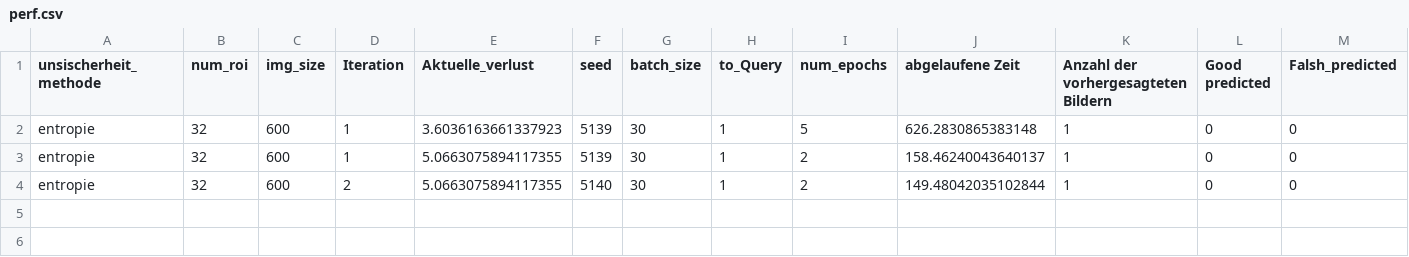
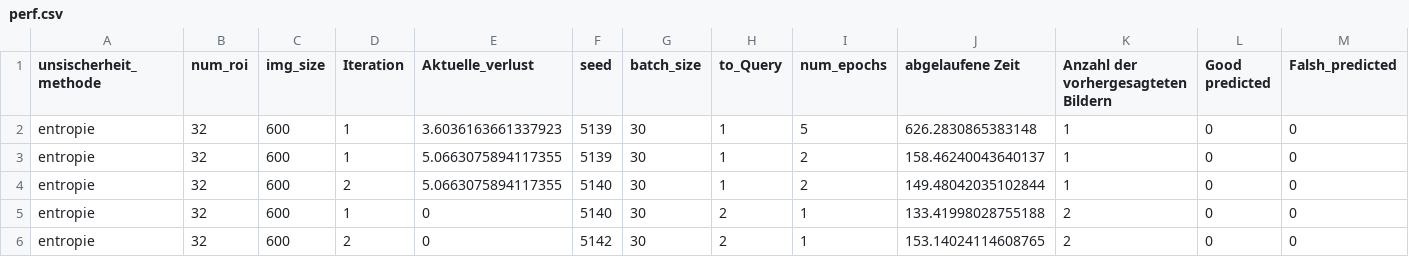
Before and after one commit to romeolandry/Active-Learning-Faster-RCNN, a CSV file: performance/perf.csv, drawn as a sheet; only a part is shown; rows hold the shown columns only; the diff names each change by its address in the sheet, - before the commit and + after, or states it on an @@ line.

```diff
--- a/performance/perf.csv
+++ b/performance/perf.csv
+row 5: entropie | 32 | 600 | 1 | 0 | 5140 | 30 | 2 | 1 | 133.41998028755188 | 2 | 0 | 0
+row 6: entropie | 32 | 600 | 2 | 0 | 5142 | 30 | 2 | 1 | 153.14024114608765 | 2 | 0 | 0
```
Also changed, not shown: 3 other files.
